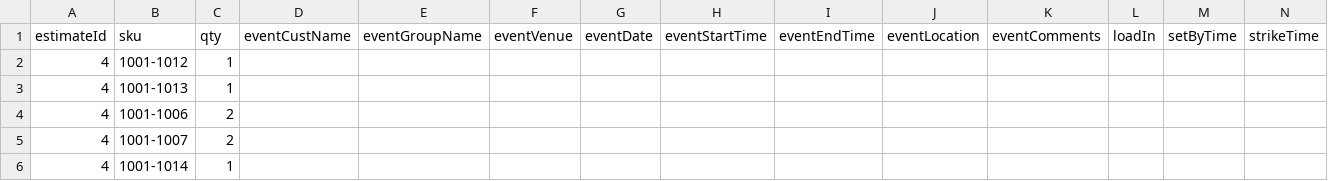
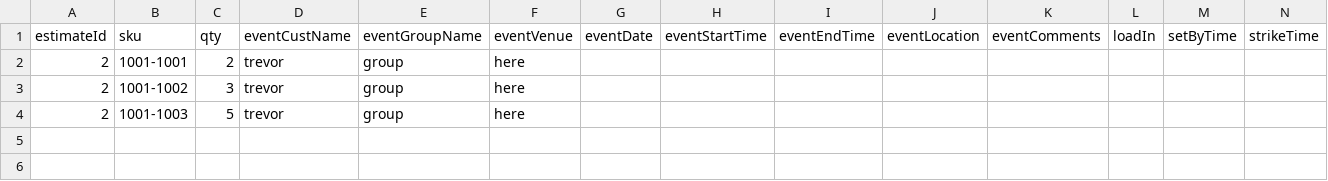
Before and after one commit to tsjohns9/scottsdale-events, a CSV file: csv/estimates/estimate.csv, drawn as a sheet; only a part is shown; removed rows and columns are numbered as before the commit, all else as after; rows hold the shown columns only; the diff names each change by its address in the sheet, - before the commit and + after, or states it on an @@ line.

```diff
--- a/csv/estimates/estimate.csv
+++ b/csv/estimates/estimate.csv
-row 2: 4 | 1001-1012 | 1
-row 3: 4 | 1001-1013 | 1
-row 4: 4 | 1001-1006 | 2
-row 5: 4 | 1001-1007 | 2
-row 6: 4 | 1001-1014 | 1
+row 2: 2 | 1001-1001 | 2 | trevor | group | here
+row 3: 2 | 1001-1002 | 3 | trevor | group | here
+row 4: 2 | 1001-1003 | 5 | trevor | group | here
```
Also changed, not shown: 9 other files.
